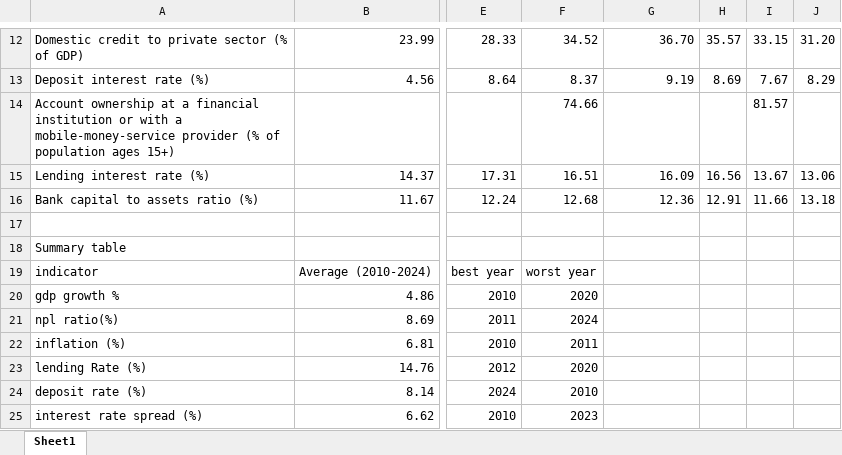
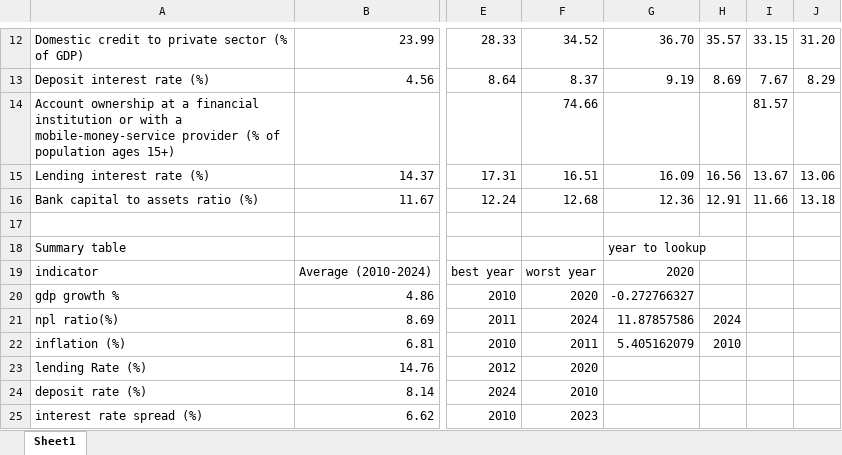
Before and after one commit to BUND1-cmd/project_python, an Excel workbook: Kenya_Financial_Data_CLEAN.xlsx, sheet Sheet1, drawn as a sheet; only a part is shown, gaps mark what is left out; values as stored, in another font and other column widths than the file's, no borders; the diff names each change by its address in the sheet, - before the commit and + after, or states it on an @@ line.

```diff
--- a/Kenya_Financial_Data_CLEAN.xlsx (sheet Sheet1)
+++ b/Kenya_Financial_Data_CLEAN.xlsx (sheet Sheet1)
-G18: (empty)
+G18: year to lookup
-G19: (empty)
+G19: 2020
-G20: (empty)
+G20: -0.272766327
-G21: (empty)
+G21: 11.87857586
-H21: (empty)
+H21: 2024
-G22: (empty)
+G22: 5.405162079
-H22: (empty)
+H22: 2010
```
Also changed, not shown: 2 other files.
